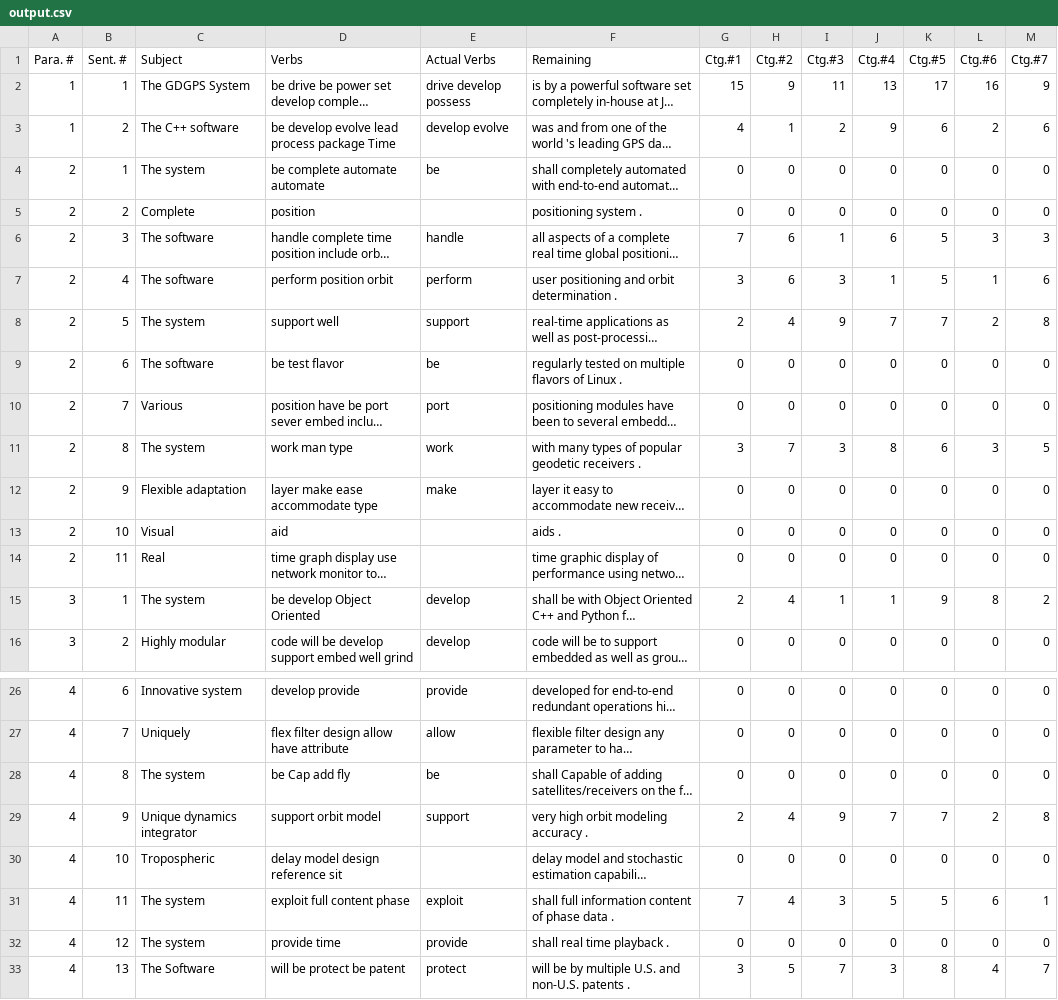
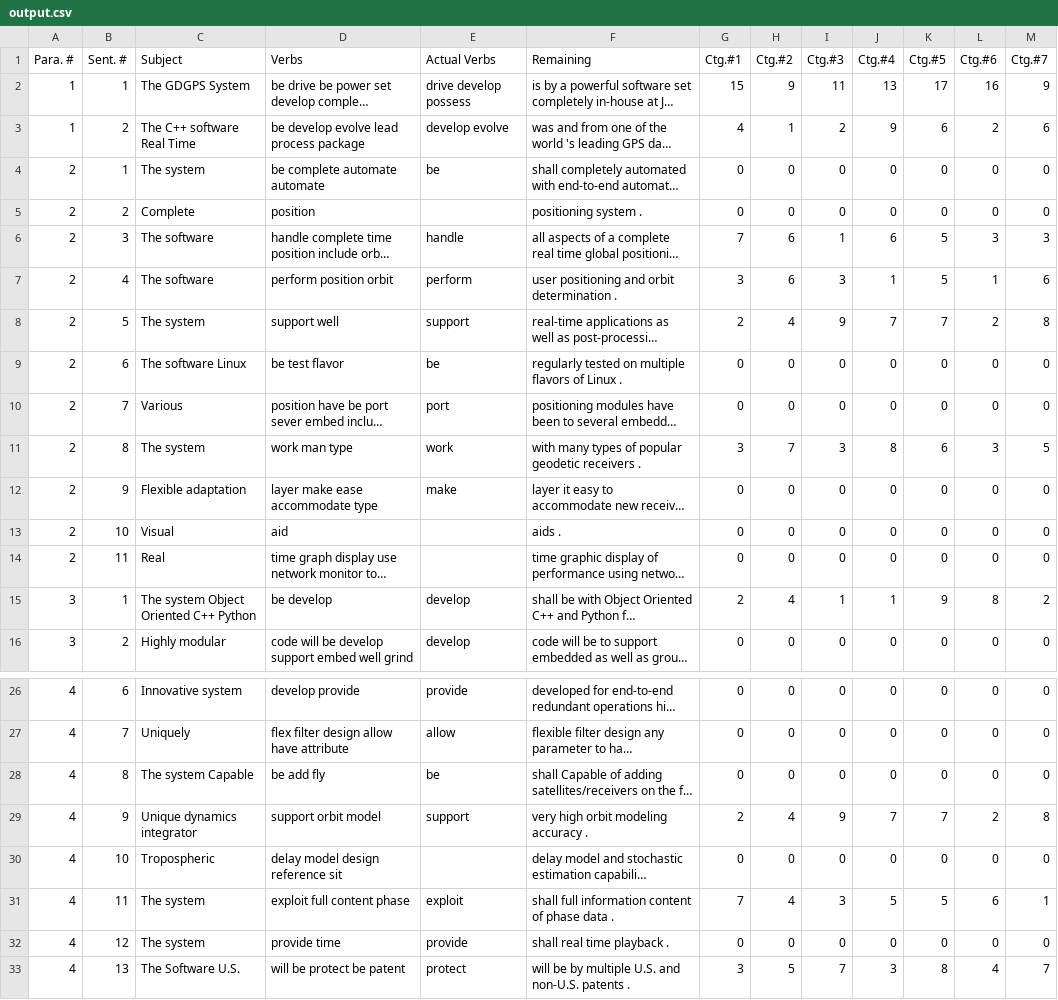
Before and after one commit to procramming/tribeHacksNLP, a CSV file: tribehacksnltk/output.csv, drawn as a sheet; only a part is shown, gaps mark what is left out; long unchanged cells end in …; the diff names each change by its address in the sheet, - before the commit and + after, or states it on an @@ line.

```diff
--- a/tribehacksnltk/output.csv
+++ b/tribehacksnltk/output.csv
-C3 (Subject): The C++ software
+C3 (Subject): The C++ software Real Time
-D3 (Verbs): be develop evolve lead process package Time
+D3 (Verbs): be develop evolve lead process package
-C9 (Subject): The software
+C9 (Subject): The software Linux
-C15 (Subject): The system
+C15 (Subject): The system Object Oriented C++ Python
-D15 (Verbs): be develop Object Oriented
+D15 (Verbs): be develop
-C28 (Subject): The system
+C28 (Subject): The system Capable
-D28 (Verbs): be Cap add fly
+D28 (Verbs): be add fly
-C33 (Subject): The Software
+C33 (Subject): The Software U.S.
```
Also changed, not shown: 1 other file.
